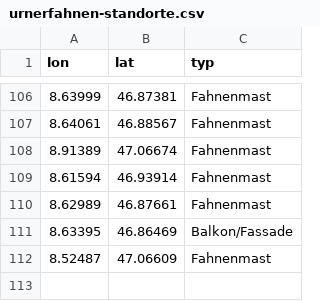
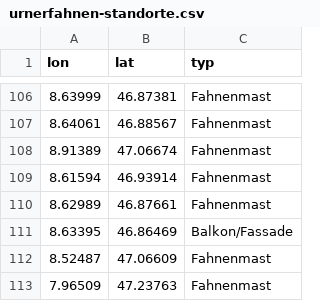
Before and after one commit to polettif/urnerfahnen, a CSV file: urnerfahnen-standorte.csv, drawn as a sheet; only a part is shown, gaps mark what is left out; the diff names each change by its address in the sheet, - before the commit and + after, or states it on an @@ line.

Commit message:
add locations

```diff
--- a/urnerfahnen-standorte.csv
+++ b/urnerfahnen-standorte.csv
+row 113: 7.96509 | 47.23763 | Fahnenmast
```
